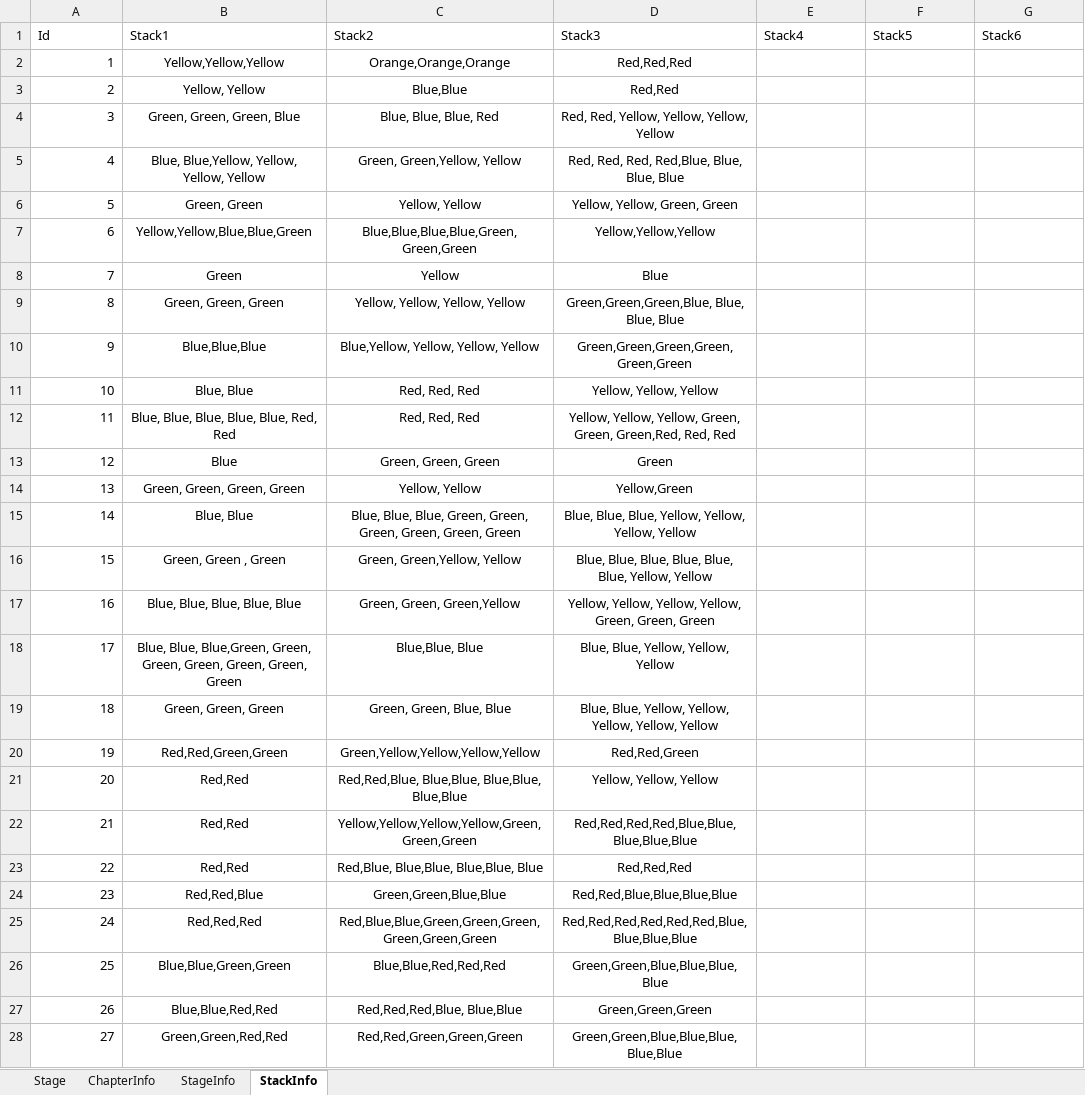
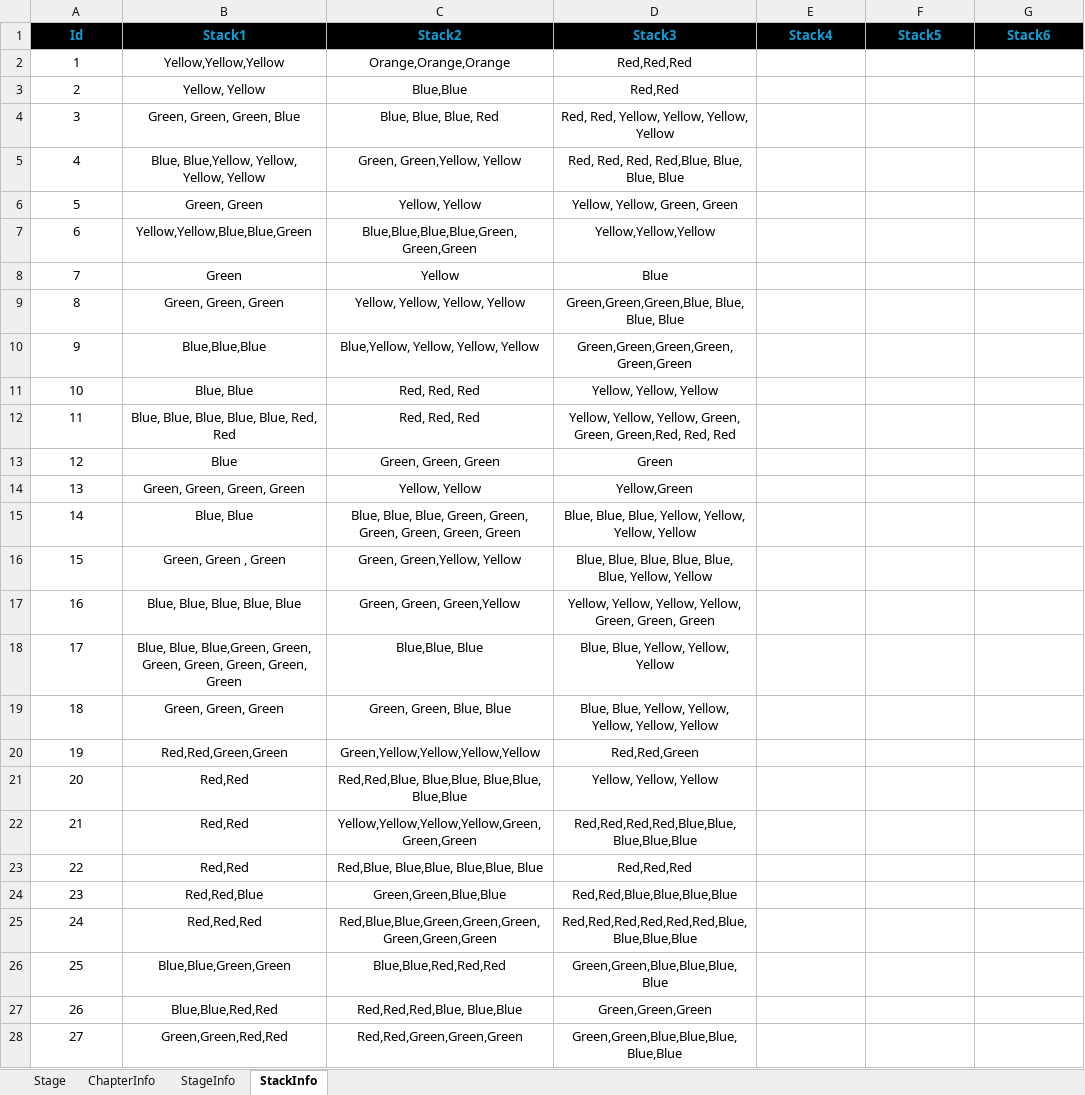
Before and after one commit to Ahyeong0202/My-Little-Bookstore_Puzzle-Creator_Final, an Excel workbook: data/tblStage_500.xlsx, sheet StackInfo, drawn as a sheet; only a part is shown; values as stored, in another font and other column widths than the file's, no borders; the diff covers the shown part only; the diff names each change by its address in the sheet, - before the commit and + after, or states it on an @@ line.

```diff
--- a/data/tblStage_500.xlsx (sheet StackInfo)
+++ b/data/tblStage_500.xlsx (sheet StackInfo)
@@ A1:G1 alignment: left → center, fill: none → #000000, bold: off → on, text colour: black → #0F9ED5 @@
-A2:A28 alignment: right
+A2:A28 alignment: center
```
Also changed, not shown: 30 edited cells and cell formats elsewhere in this sheet, sheet StageInfo, sheet Stage.
